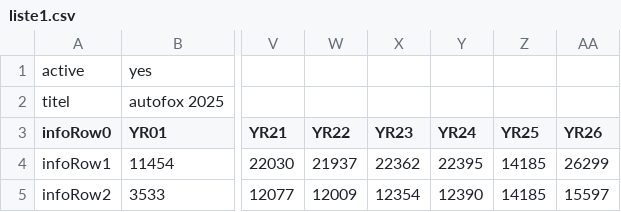
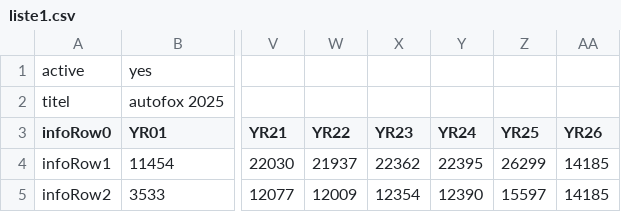
Before and after one commit to SaqibHamed/SidePJs, a CSV file: PJ01/liste1.csv, drawn as a sheet; only a part is shown, gaps mark what is left out; the diff names each change by its address in the sheet, - before the commit and + after, or states it on an @@ line.

Commit message:
Fix formatting issues in liste1.csv

```diff
--- a/PJ01/liste1.csv
+++ b/PJ01/liste1.csv
-Z4 (YR25): 14185
+Z4 (YR25): 26299
-AA4 (YR26): 26299
+AA4 (YR26): 14185
-Z5 (YR25): 14185
+Z5 (YR25): 15597
-AA5 (YR26): 15597
+AA5 (YR26): 14185
```
